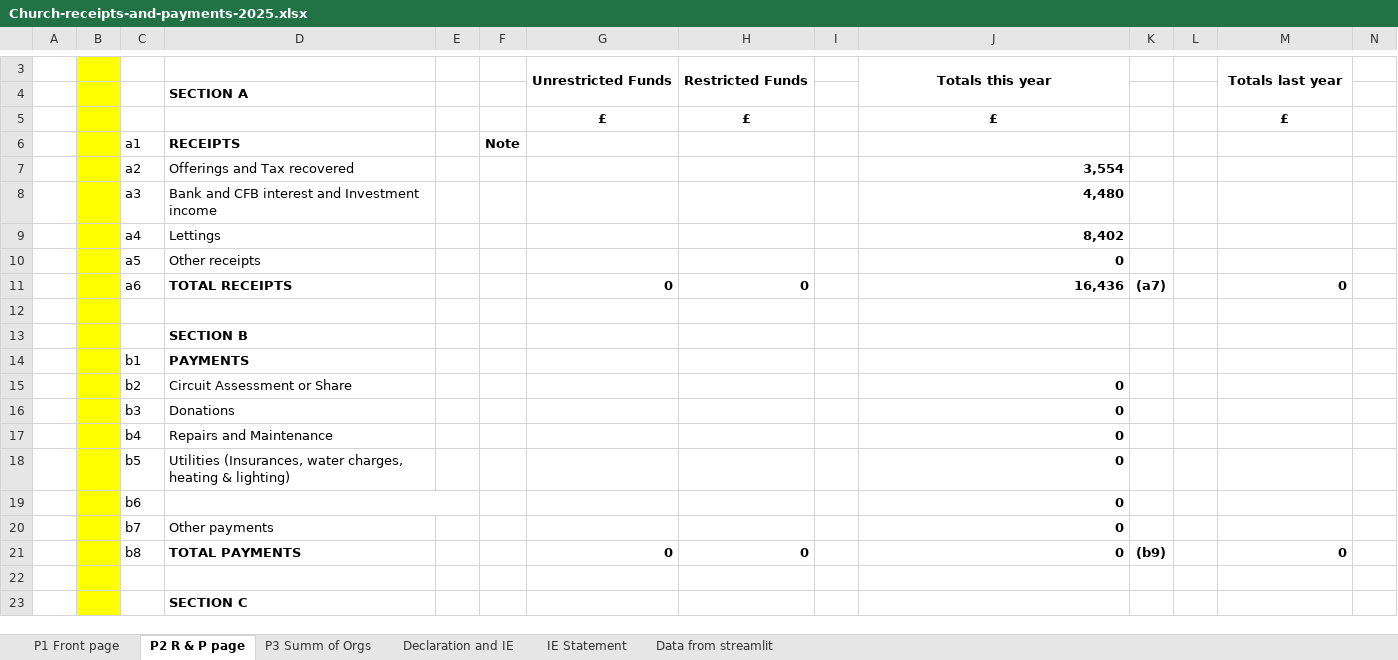
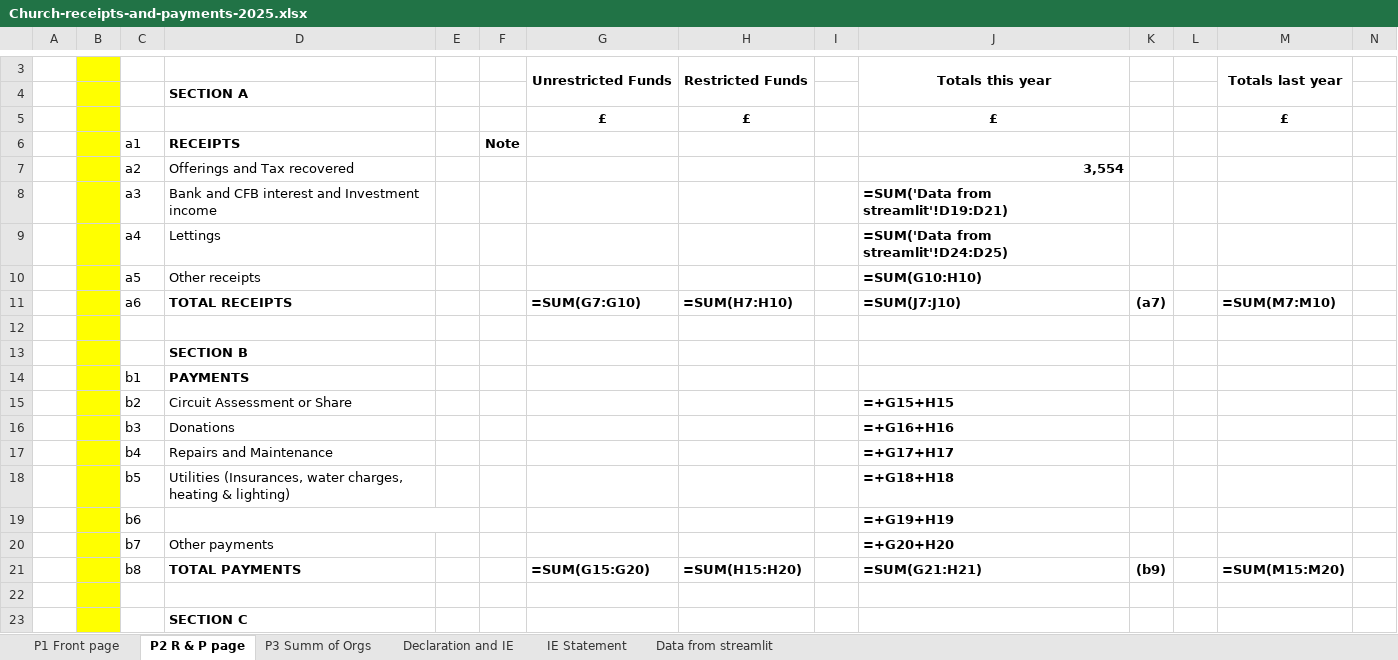
Before and after one commit to surfing-prophet/new_finance_app, an Excel workbook: data/Church-receipts-and-payments-2025.xlsx, sheet P2 R & P page, drawn as a sheet; only a part is shown, gaps mark what is left out; values as stored, in another font and other column widths than the file's, no borders; formulas without a stored value are shown as written; removed rows and columns are numbered as before the commit, all else as after; rows hold the shown columns only; the diff covers the shown part only; the diff names each change by its address in the sheet, - before the commit and + after, or states it on an @@ line.

```diff
--- a/data/Church-receipts-and-payments-2025.xlsx (sheet P2 R & P page)
+++ b/data/Church-receipts-and-payments-2025.xlsx (sheet P2 R & P page)
-J8: 4,480
+J8: =SUM('Data from streamlit'!D19:D21)
-J9: 8,402
+J9: =SUM('Data from streamlit'!D24:D25)
-J10: 0
+J10: =SUM(G10:H10)
-row 11:  |  | a6 | TOTAL RECEIPTS |  |  | 0 | 0 |  | 16,436 | (a7) |  | 0
+row 11:  |  | a6 | TOTAL RECEIPTS |  |  | =SUM(G7:G10) | =SUM(H7:H10) |  | =SUM(J7:J10) | (a7) |  | =SUM(M7:M10)
-J15: 0
+J15: =+G15+H15
-J16: 0
+J16: =+G16+H16
-J17: 0
+J17: =+G17+H17
-J18: 0
+J18: =+G18+H18
-J19: 0
+J19: =+G19+H19
-J20: 0
+J20: =+G20+H20
-row 21:  |  | b8 | TOTAL PAYMENTS |  |  | 0 | 0 |  | 0 | (b9) |  | 0
+row 21:  |  | b8 | TOTAL PAYMENTS |  |  | =SUM(G15:G20) | =SUM(H15:H20) |  | =SUM(G21:H21) | (b9) |  | =SUM(M15:M20)
```
Also changed, not shown: 2 added rows, 2 removed rows, 12 edited cells and cell formats elsewhere in this sheet, sheet P3 Summ of Orgs, sheet P1 Front page, formulas that keep their value, charts or pictures, 7 other files.
